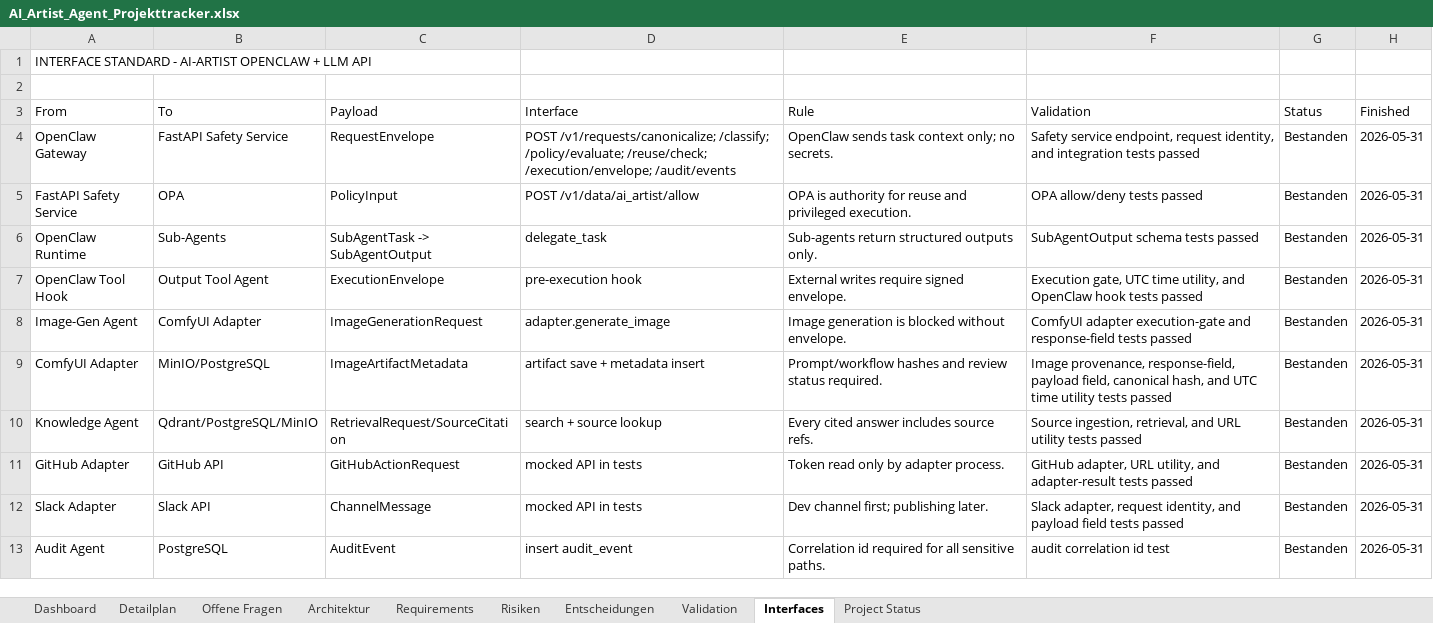
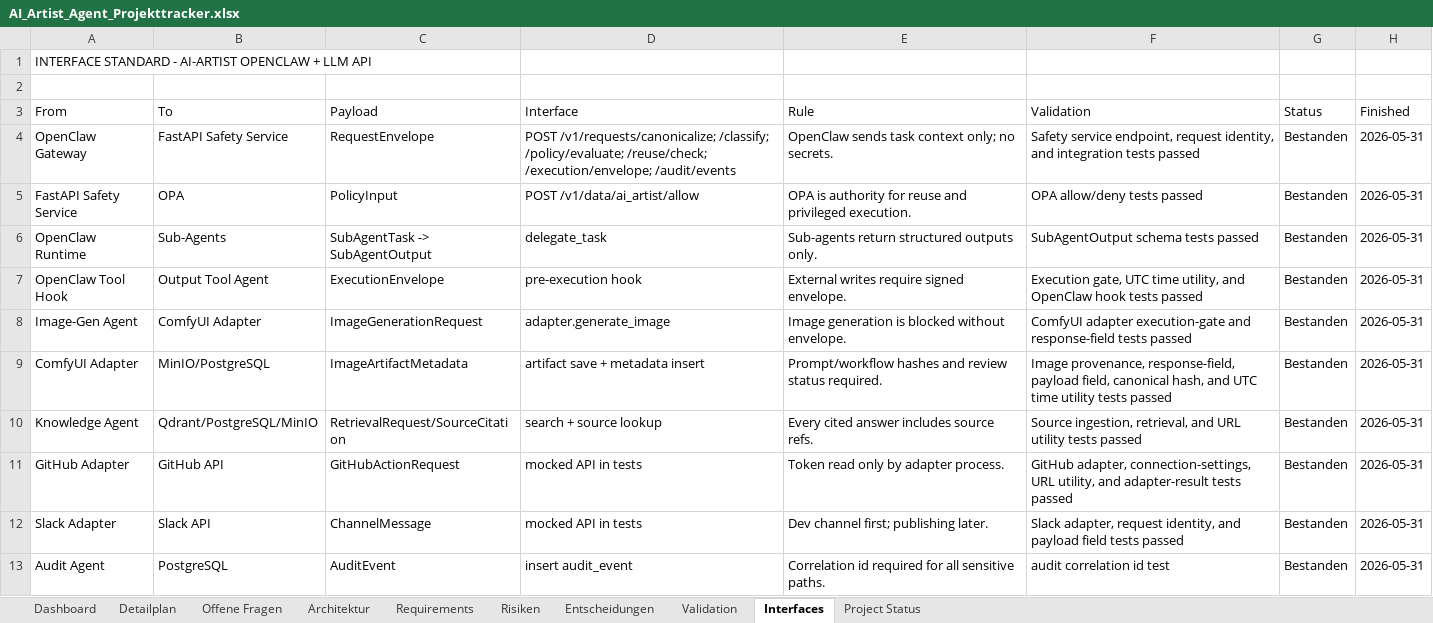
Before and after one commit to artprof964/AI-Artist, an Excel workbook: AI_Artist_Agent_Projekttracker.xlsx, sheet Interfaces, drawn as a sheet; values as stored, in another font and other column widths than the file's, no borders; the diff names each change by its address in the sheet, - before the commit and + after, or states it on an @@ line.

```diff
--- a/AI_Artist_Agent_Projekttracker.xlsx (sheet Interfaces)
+++ b/AI_Artist_Agent_Projekttracker.xlsx (sheet Interfaces)
-F11 (Validation): GitHub adapter, URL utility,…
+F11 (Validation): GitHub adapter, connection-settings, URL utility,…
```
Also changed, not shown: sheet Validation, sheet Project Status, 12 other files.
